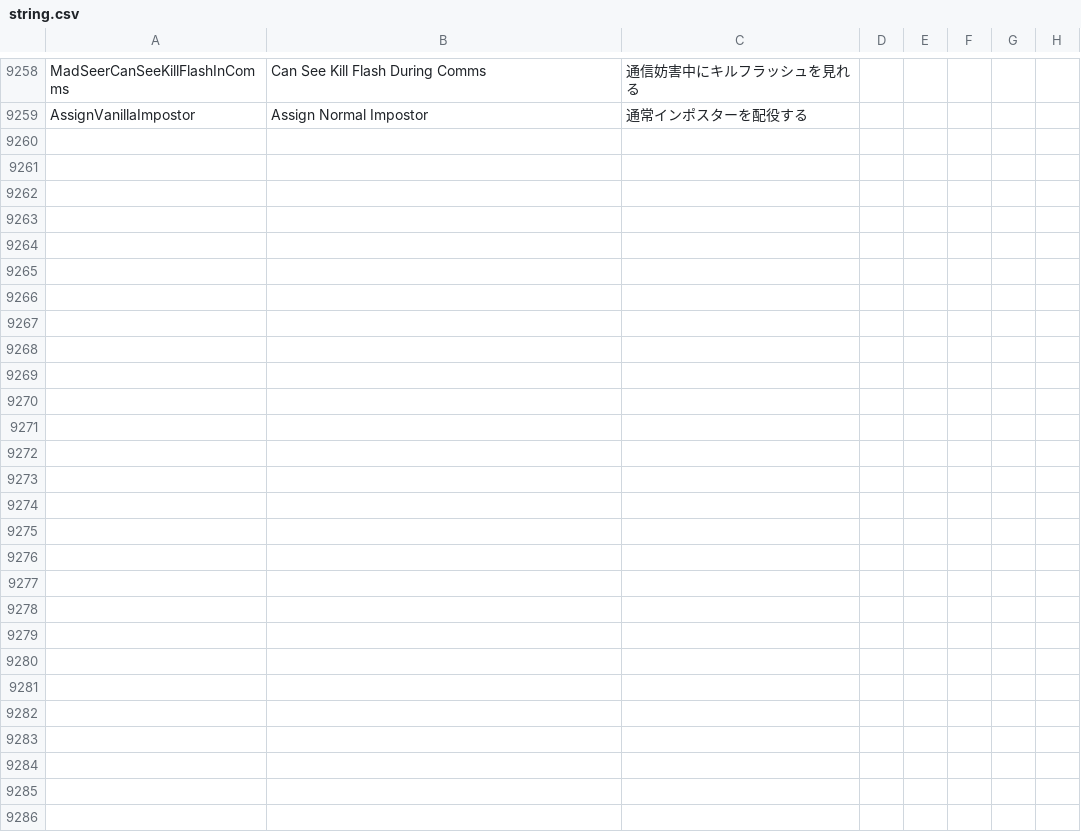
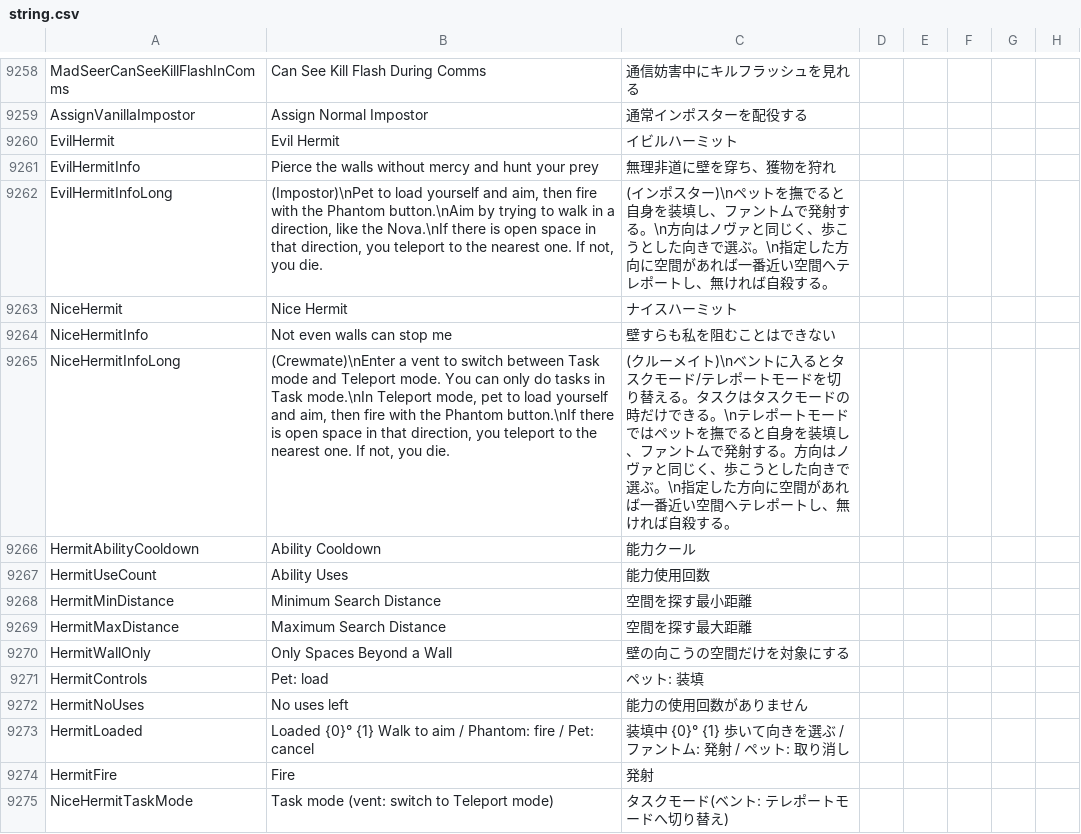
Before and after one commit to sijimi2222/TownOfHost-Shell, a CSV file: Resources/string.csv, drawn as a sheet; only a part is shown, gaps mark what is left out.

```diff
--- a/Resources/string.csv
+++ b/Resources/string.csv
@@ -9259 +9259,17 @@
 "AssignVanillaImpostor","Assign Normal Impostor","通常インポスターを配役する","","","","",""
+"EvilHermit","Evil Hermit","イビルハーミット","","","","",""
+"EvilHermitInfo","Pierce the walls without mercy and hunt your prey","無理非道に壁を穿ち、獲物を狩れ","","","","",""
+"EvilHermitInfoLong","(Impostor)\nPet to load yourself and aim, then fire with the Phantom button.\nAim by trying to walk in a direction, like the Nova.\nIf there is open space in that direction, you teleport to the nearest one. If not, you die.","(インポスター)\nペットを撫でると自身を装填し、ファントムで発射する。\n方向はノヴァと同じく、歩こうとした向きで選ぶ。\n指定した方向に空間があれば一番近い空間へテレポートし、無ければ自殺する。","","","","",""
+"NiceHermit","Nice Hermit","ナイスハーミット","","","","",""
+"NiceHermitInfo","Not even walls can stop me","壁すらも私を阻むことはできない","","","","",""
+"NiceHermitInfoLong","(Crewmate)\nEnter a vent to switch between Task mode and Teleport mode. You can only do tasks in Task mode.\nIn Teleport mode, pet to load yourself and aim, then fire with the Phantom button.\nIf there is open space in that direction, you teleport to the nearest one. If not, you die.","(クルーメイト)\nベントに入るとタスクモード/テレポートモードを切り替える。タスクはタスクモードの時だけできる。\nテレポートモードではペットを撫でると自身を装填し、ファントムで発射する。方向はノヴァと同じく、歩こうとした向きで選ぶ。\n指定した方向に空間があれば一番近い空間へテレポートし、無ければ自殺する。","","","","",""
+"HermitAbilityCooldown","Ability Cooldown","能力クール","","","","",""
+"HermitUseCount","Ability Uses","能力使用回数","","","","",""
+"HermitMinDistance","Minimum Search Distance","空間を探す最小距離","","","","",""
+"HermitMaxDistance","Maximum Search Distance","空間を探す最大距離","","","","",""
+"HermitWallOnly","Only Spaces Beyond a Wall","壁の向こうの空間だけを対象にする","","","","",""
+"HermitControls","Pet: load","ペット: 装填","","","","",""
+"HermitNoUses","No uses left","能力の使用回数がありません","","","","",""
+"HermitLoaded","Loaded {0}° {1}  Walk to aim / Phantom: fire / Pet: cancel","装填中 {0}° {1}  歩いて向きを選ぶ / ファントム: 発射 / ペット: 取り消し","","","","",""
+"HermitFire","Fire","発射","","","","",""
+"NiceHermitTaskMode","Task mode (vent: switch to Teleport mode)","タスクモード(ベント: テレポートモードへ切り替え)","","","","",""
```
Also changed, not shown: 7 other files.
